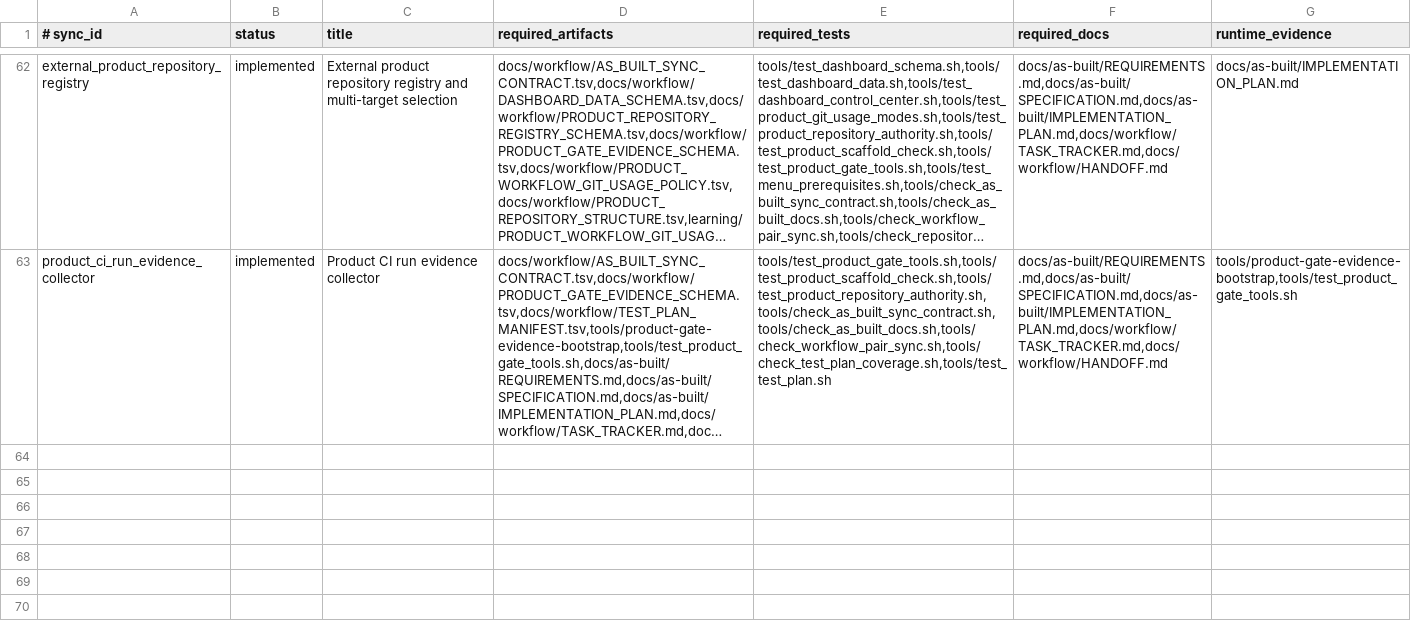
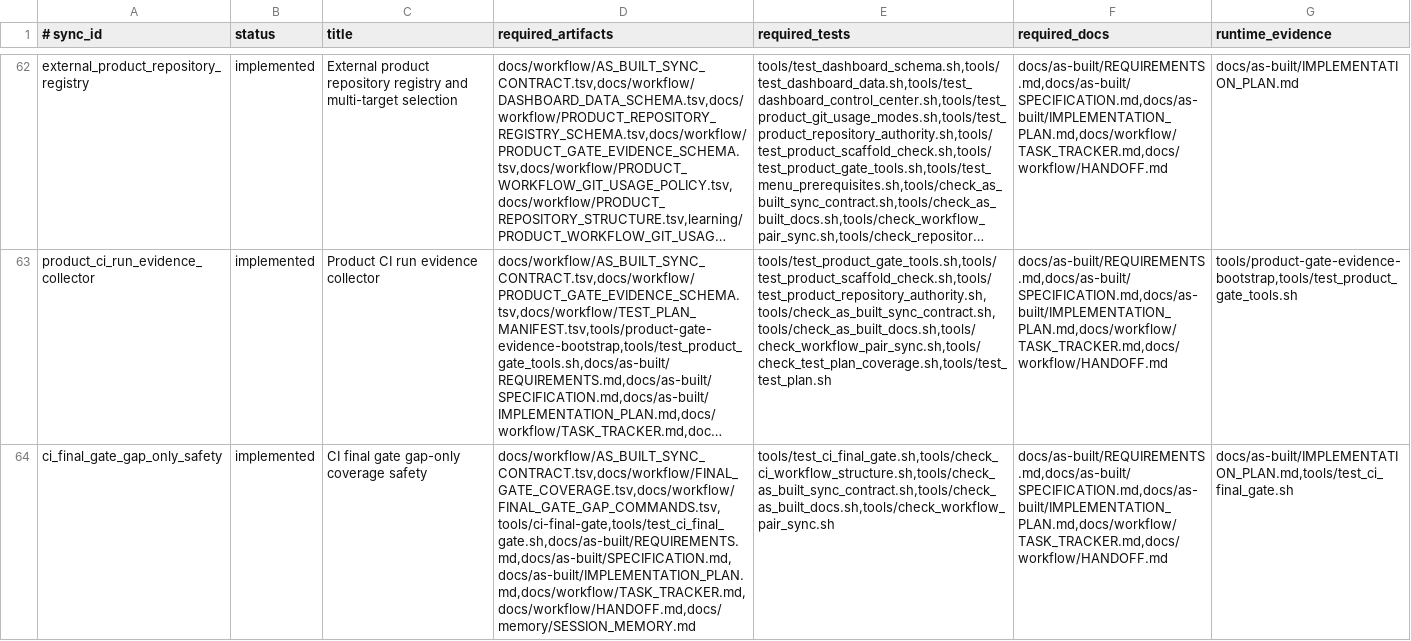
Before and after one commit to xxxMasahiro/ai-driven-development-lesson, a TSV file: docs/workflow/AS_BUILT_SYNC_CONTRACT.tsv, drawn as a sheet; only a part is shown, gaps mark what is left out; long unchanged cells end in …; the diff names each change by its address in the sheet, - before the commit and + after, or states it on an @@ line.

Commit message:
Harden CI final gate gap-only coverage
Harden gap-only final gate coverage validation and reduce repeated as-built status lookups without changing pass/fail semantics.

```diff
--- a/docs/workflow/AS_BUILT_SYNC_CONTRACT.tsv
+++ b/docs/workflow/AS_BUILT_SYNC_CONTRACT.tsv
+row 64: ci_final_gate_gap_only_safety | implemented | CI final gate gap-only coverage safety | docs/workflow/AS_BUILT_SYNC_CONTRACT.tsv,docs/workflow/FINAL_GATE_COVERAGE.tsv,docs/workflow/FINAL_GATE_GAP_COMMANDS.tsv,tools/ci-final-gate,tools/test_ci_final_gate.sh,docs/as-built/REQUIREMENTS.md,docs/as-built/SPECIFICATION.md,docs/as-built/IMPLEMENTATION_PLAN.md,docs/workflow/TASK_TRACKER.md,docs/workflow/HANDOFF.md,docs/memory/SESSION_MEMORY.md | tools/test_ci_final_gate.sh,tools/check_ci_workflow_structure.sh,tools/check_as_built_sync_contract.sh,tools/check_as_built_docs.sh,tools/check_workflow_pair_sync.sh | docs/as-built/REQUIREMENTS.md,docs/as-built/SPECIFICATION.md,docs/as-built/IMPLEMENTATION_PLAN.md,docs/workflow/TASK_TRACKER.md,docs/workflow/HANDOFF.md | docs/as-built/IMPLEMENTATION_PLAN.md,tools/test_ci_final_gate.sh
```
Also changed, not shown: 9 other files.
